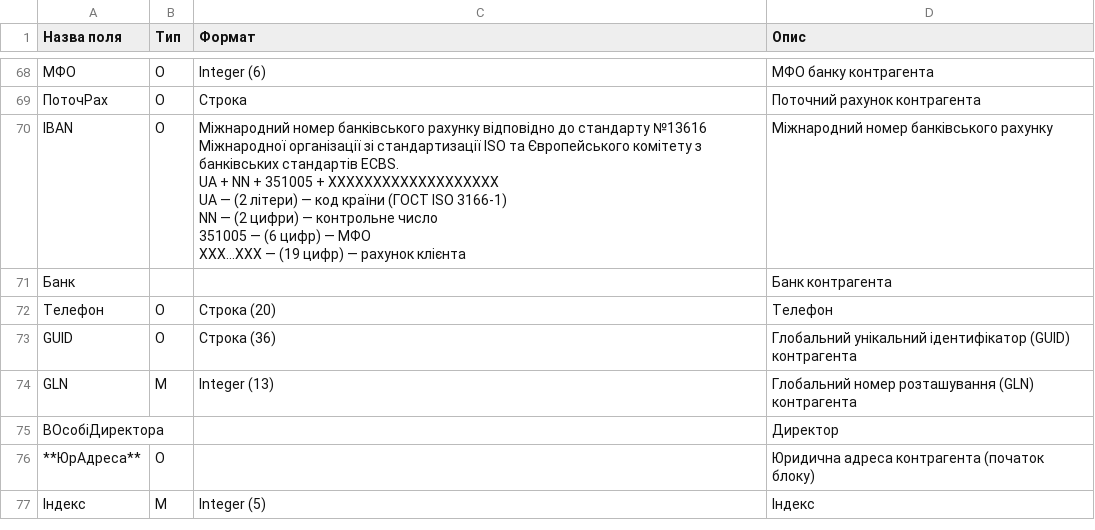
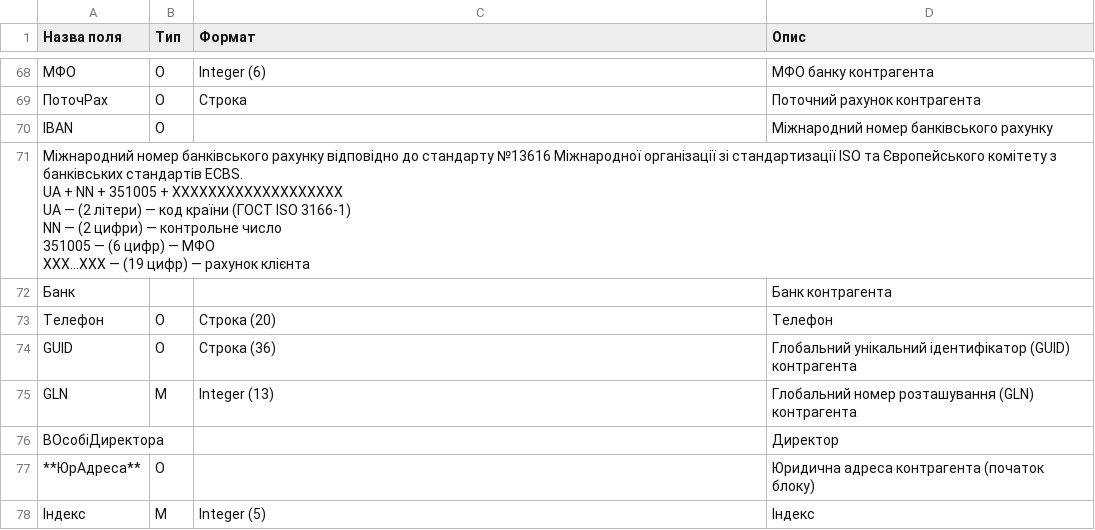
Before and after one commit to EDI-N/Docs, a CSV file: docs/XML/files/COMDOC.csv, drawn as a sheet; only a part is shown, gaps mark what is left out.

Commit message:
Update COMDOC.csv

```diff
--- a/docs/XML/files/COMDOC.csv
+++ b/docs/XML/files/COMDOC.csv
@@ -220,8 +220,9 @@
 ПоточРах,О,Строка ,Поточний рахунок контрагента
-IBAN,О,"Міжнародний номер банківського рахунку відповідно до стандарту №13616 Міжнародної організації зі стандартизації ISO та Європейського комітету з банківських стандартів ECBS.
-UA + NN + 351005 + XXXXXXXXXXXXXXXXXXX
-UA — (2 літери) — код країни (ГОСТ ISO 3166-1)
-NN — (2 цифри) — контрольне число
-351005 — (6 цифр) — МФО
-XXX...XXX — (19 цифр) — рахунок клієнта",Міжнародний номер банківського рахунку
+IBAN,О, ,Міжнародний номер банківського рахунку
+"Міжнародний номер банківського рахунку відповідно до стандарту №13616 Міжнародної організації зі стандартизації ISO та Європейського комітету з банківських стандартів ECBS.
+UA + NN + 351005 + XXXXXXXXXXXXXXXXXXX
+UA — (2 літери) — код країни (ГОСТ ISO 3166-1)
+NN — (2 цифри) — контрольне число
+351005 — (6 цифр) — МФО
+XXX...XXX — (19 цифр) — рахунок клієнта"
 Банк, , ,Банк контрагента
```
